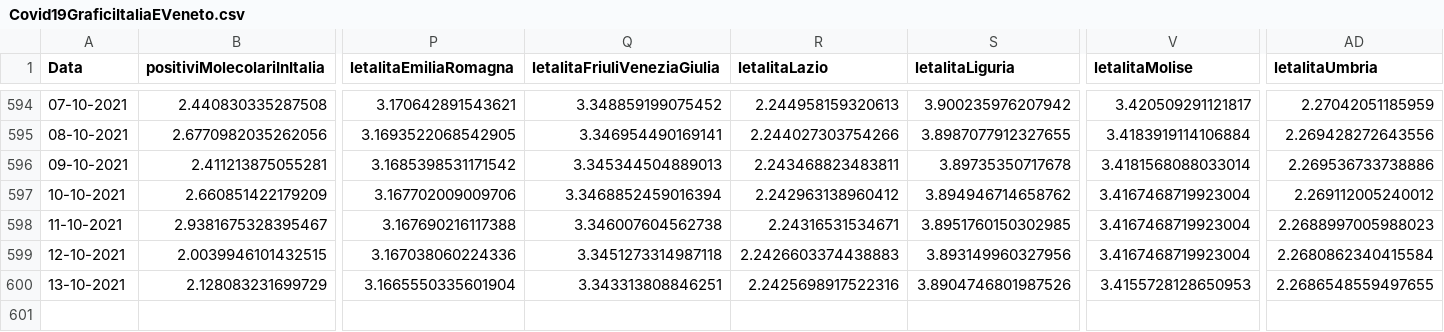
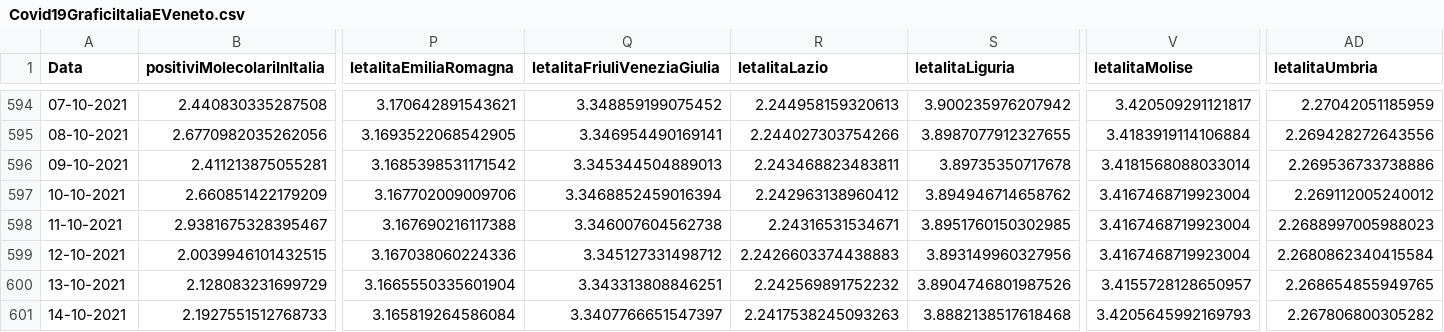
Before and after one commit to DigitalChriAri/Covid, a CSV file: Covid19GraficiItaliaEVeneto.csv, drawn as a sheet; only a part is shown, gaps mark what is left out; rows hold the shown columns only; the diff names each change by its address in the sheet, - before the commit and + after, or states it on an @@ line.

```diff
--- a/Covid19GraficiItaliaEVeneto.csv
+++ b/Covid19GraficiItaliaEVeneto.csv
-Q599 (letalitaFriuliVeneziaGiulia): 3.3451273314987118
+Q599 (letalitaFriuliVeneziaGiulia): 3.345127331498712
-R600 (letalitaLazio): 2.2425698917522316
+R600 (letalitaLazio): 2.242569891752232
-V600 (letalitaMolise): 3.4155728128650953
+V600 (letalitaMolise): 3.4155728128650957
-AD600 (letalitaUmbria): 2.2686548559497655
+AD600 (letalitaUmbria): 2.268654855949765
+row 601: 14-10-2021 | 2.1927551512768733 | 3.165819264586084 | 3.3407766651547397 | 2.2417538245093263 | 3.8882138517618468 | 3.4205645992169793 | 2.267806800305282
```
Also changed, not shown: Covid19GraficiTamponiTotaliItaliaEVeneto.csv.
